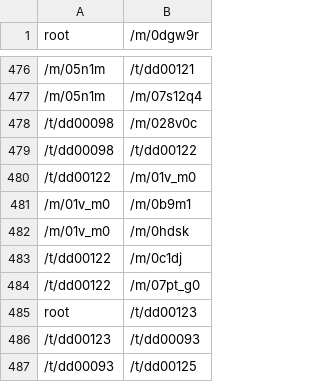
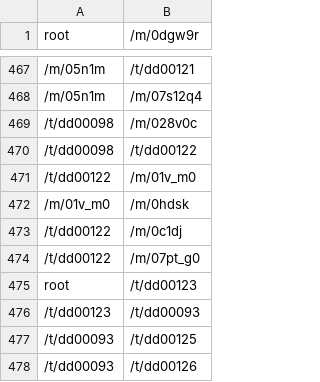
Before and after one commit to jvlmdr/hiercls, a CSV file: resources/hierarchy/audioset_tree.csv, drawn as a sheet; only a part is shown, gaps mark what is left out; the shorter side is filled out with more unchanged rows; the diff covers the shown part only; the diff names each change by its address in the sheet, - before the commit and + after, or states it on an @@ line.

```diff
--- a/resources/hierarchy/audioset_tree.csv
+++ b/resources/hierarchy/audioset_tree.csv
-row 481: /m/01v_m0 | /m/0b9m1
```
Also changed, not shown: 13 removed rows elsewhere in this file, 4 other files.
